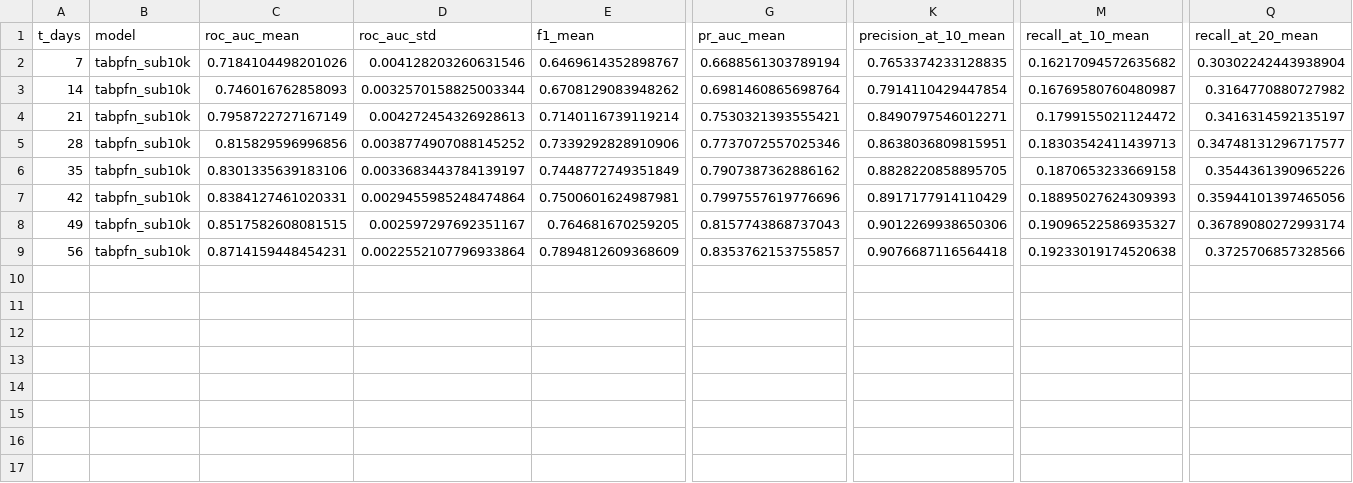
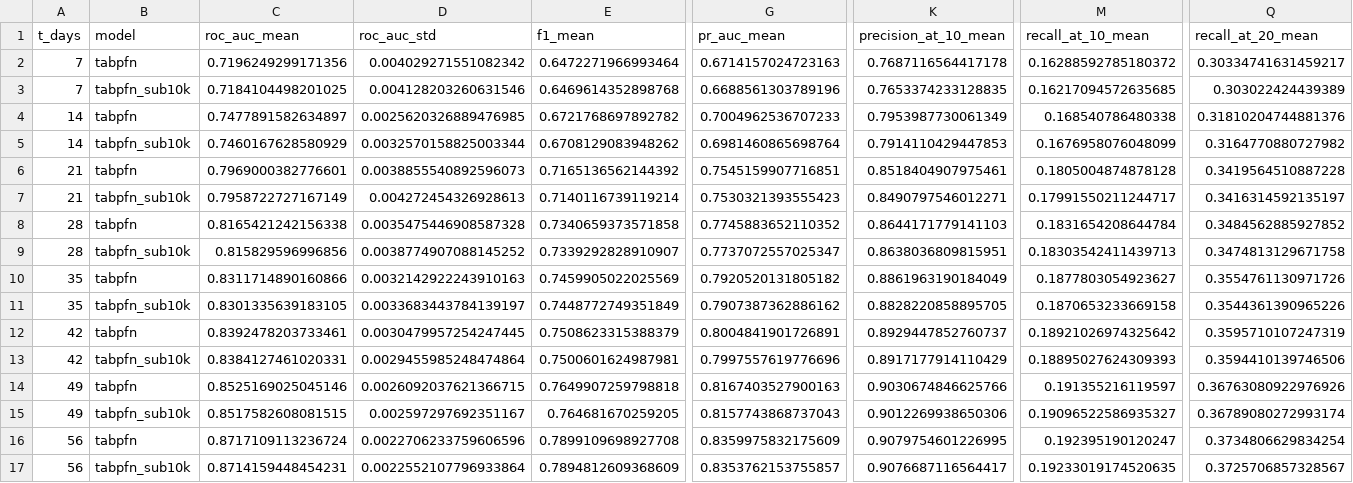
Before and after one commit to Annjnk/Final-Year-Project, a CSV file: extension_results/tabpfn_summary.csv, drawn as a sheet; only a part is shown, gaps mark what is left out; addresses are those after the commit; rows hold the shown columns only; the diff names each change by its address in the sheet, - before the commit and + after, or states it on an @@ line.

```diff
--- a/extension_results/tabpfn_summary.csv
+++ b/extension_results/tabpfn_summary.csv
+row 2: 7 | tabpfn | 0.7196249299171356 | 0.004029271551082342 | 0.6472271966993464 | 0.6714157024723163 | 0.7687116564417178 | 0.16288592785180372 | 0.30334741631459217
-C3 (roc_auc_mean): 0.7184104498201026
+C3 (roc_auc_mean): 0.7184104498201025
-E3 (f1_mean): 0.6469614352898767
+E3 (f1_mean): 0.6469614352898768
-G3 (pr_auc_mean): 0.6688561303789194
+G3 (pr_auc_mean): 0.6688561303789196
-M3 (recall_at_10_mean): 0.16217094572635682
+M3 (recall_at_10_mean): 0.16217094572635685
-Q3 (recall_at_20_mean): 0.30302242443938904
+Q3 (recall_at_20_mean): 0.303022424439389
+row 4: 14 | tabpfn | 0.7477891582634897 | 0.0025620326889476985 | 0.6721768697892782 | 0.7004962536707233 | 0.7953987730061349 | 0.168540786480338 | 0.31810204744881376
-C5 (roc_auc_mean): 0.746016762858093
+C5 (roc_auc_mean): 0.7460167628580929
-K5 (precision_at_10_mean): 0.7914110429447854
+K5 (precision_at_10_mean): 0.7914110429447853
-M5 (recall_at_10_mean): 0.16769580760480987
+M5 (recall_at_10_mean): 0.1676958076048099
+row 6: 21 | tabpfn | 0.7969000382776601 | 0.0038855540892596073 | 0.7165136562144392 | 0.7545159907716851 | 0.8518404907975461 | 0.1805004874878128 | 0.3419564510887228
-G7 (pr_auc_mean): 0.7530321393555421
+G7 (pr_auc_mean): 0.7530321393555423
-M7 (recall_at_10_mean): 0.1799155021124472
+M7 (recall_at_10_mean): 0.17991550211244717
+row 8: 28 | tabpfn | 0.8165421242156338 | 0.0035475446908587328 | 0.7340659373571858 | 0.7745883652110352 | 0.8644171779141103 | 0.1831654208644784 | 0.3484562885927852
-E9 (f1_mean): 0.7339292828910906
+E9 (f1_mean): 0.7339292828910907
-G9 (pr_auc_mean): 0.7737072557025346
+G9 (pr_auc_mean): 0.7737072557025347
-Q9 (recall_at_20_mean): 0.34748131296717577
+Q9 (recall_at_20_mean): 0.3474813129671758
+row 10: 35 | tabpfn | 0.8311714890160866 | 0.0032142922243910163 | 0.7459905022025569 | 0.7920520131805182 | 0.8861963190184049 | 0.1877803054923627 | 0.3554761130971726
-C11 (roc_auc_mean): 0.8301335639183106
+C11 (roc_auc_mean): 0.8301335639183105
+row 12: 42 | tabpfn | 0.8392478203733461 | 0.0030479957254247445 | 0.7508623315388379 | 0.8004841901726891 | 0.8929447852760737 | 0.18921026974325642 | 0.3595710107247319
-Q13 (recall_at_20_mean): 0.35944101397465056
+Q13 (recall_at_20_mean): 0.3594410139746506
+row 14: 49 | tabpfn | 0.8525169025045146 | 0.0026092037621366715 | 0.7649907259798818 | 0.8167403527900163 | 0.9030674846625766 | 0.191355216119597 | 0.36763080922976926
+row 16: 56 | tabpfn | 0.8717109113236724 | 0.0022706233759606596 | 0.7899109698927708 | 0.8359975832175609 | 0.9079754601226995 | 0.192395190120247 | 0.3734806629834254
-K17 (precision_at_10_mean): 0.9076687116564418
+K17 (precision_at_10_mean): 0.9076687116564417
-M17 (recall_at_10_mean): 0.19233019174520638
+M17 (recall_at_10_mean): 0.19233019174520635
-Q17 (recall_at_20_mean): 0.3725706857328566
+Q17 (recall_at_20_mean): 0.3725706857328567
```
Also changed, not shown: 1 other file.
